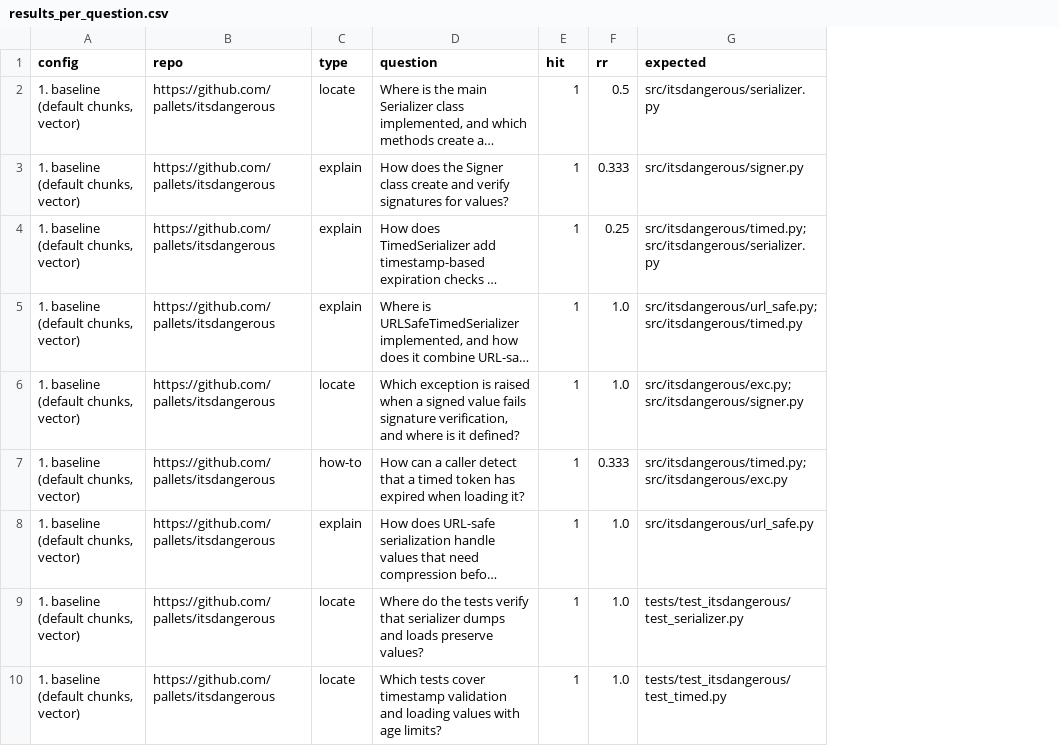
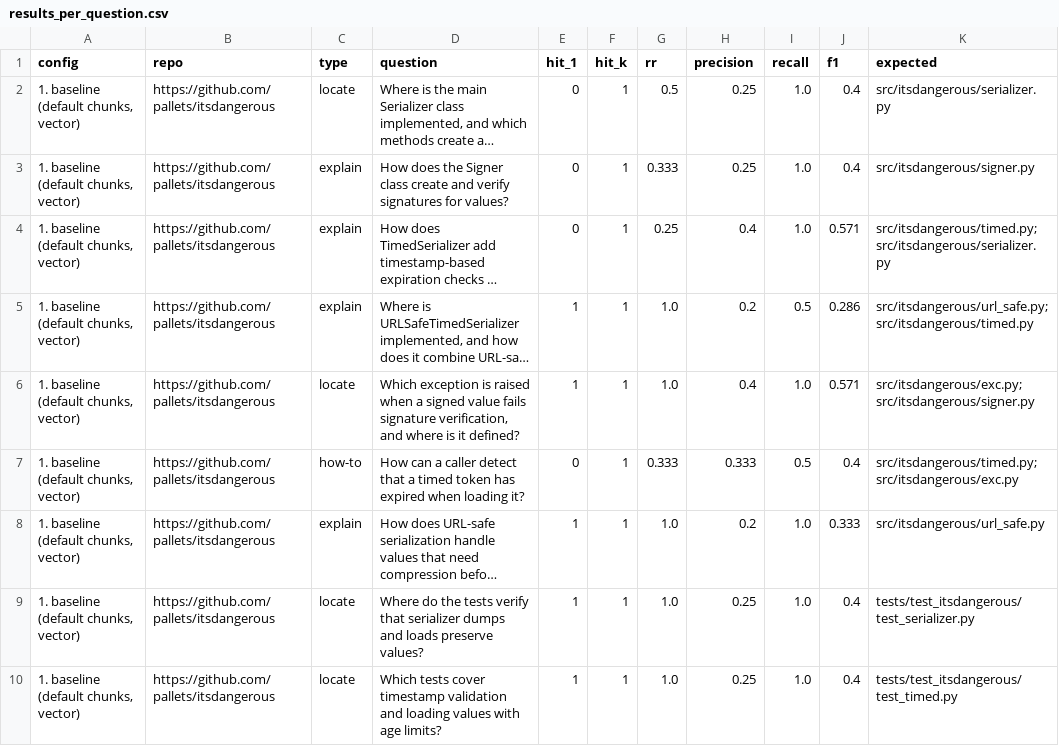
Before and after one commit to agrwChaitanya/AskMyRepo, a CSV file: eval/results_per_question.csv, drawn as a sheet; only a part is shown; long unchanged cells end in …; addresses are those after the commit; the diff names each change by its address in the sheet, - before the commit and + after, or states it on an @@ line.

```diff
--- a/eval/results_per_question.csv
+++ b/eval/results_per_question.csv
+column E (hit_1), rows 2-10: 0 | 0 | 0 | 1 | 1 | 0 | 1 | 1 | 1
+column H (precision), rows 2-10: 0.25 | 0.25 | 0.4 | 0.2 | 0.4 | 0.333 | 0.2 | 0.25 | 0.25
+column I (recall), rows 2-10: 1.0 | 1.0 | 1.0 | 0.5 | 1.0 | 0.5 | 1.0 | 1.0 | 1.0
+column J (f1), rows 2-10: 0.4 | 0.4 | 0.571 | 0.286 | 0.571 | 0.4 | 0.333 | 0.4 | 0.4
-F1: hit
+F1: hit_k
```
Also changed, not shown: 6 other files.
